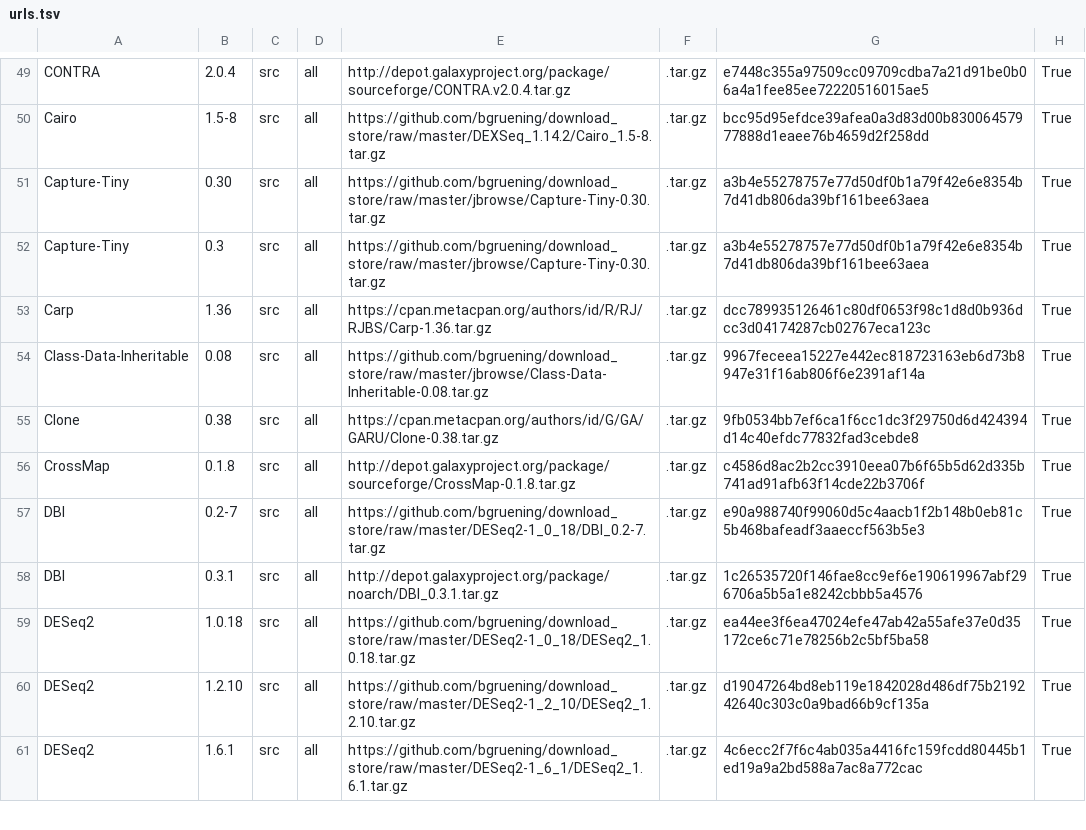
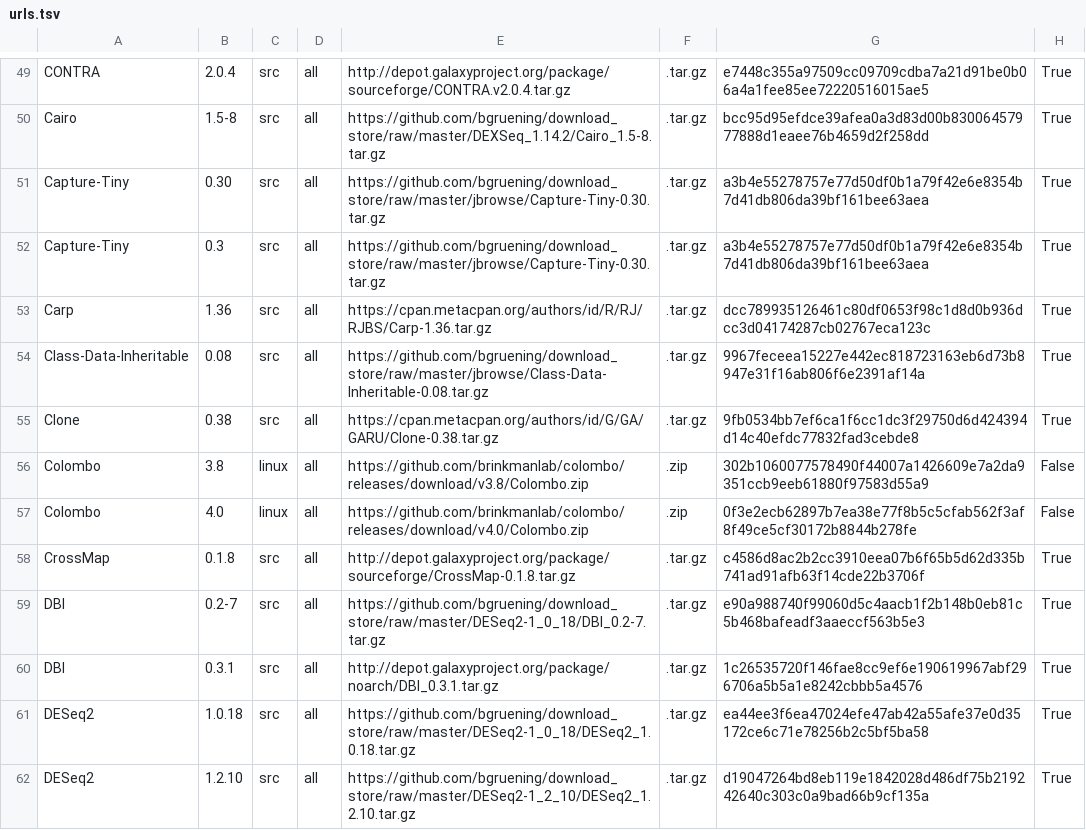
Before and after one commit to galaxyproject/cargo-port, a TSV file: urls.tsv, drawn as a sheet; only a part is shown, gaps mark what is left out; the shorter side is filled out with more unchanged rows; the diff names each change by its address in the sheet, - before the commit and + after, or states it on an @@ line.

Commit message:
Add Colombo 3.8 and 4.0
Their current home is somewhat stable but I would be more comfortable if they were stored by an official archive project.
The original source is https://www.uni-goettingen.de/en/research/185810.html. This site does not host its previous versions.

```diff
--- a/urls.tsv
+++ b/urls.tsv
+row 56: Colombo | 3.8 | linux | all | https://github.com/brinkmanlab/colombo/releases/download/v3.8/Colombo.zip | .zip | 302b1060077578490f44007a1426609e7a2da9351ccb9eeb61880f97583d55a9 | False
+row 57: Colombo | 4.0 | linux | all | https://github.com/brinkmanlab/colombo/releases/download/v4.0/Colombo.zip | .zip | 0f3e2ecb62897b7ea38e77f8b5c5cfab562f3af8f49ce5cf30172b8844b278fe | False
```
